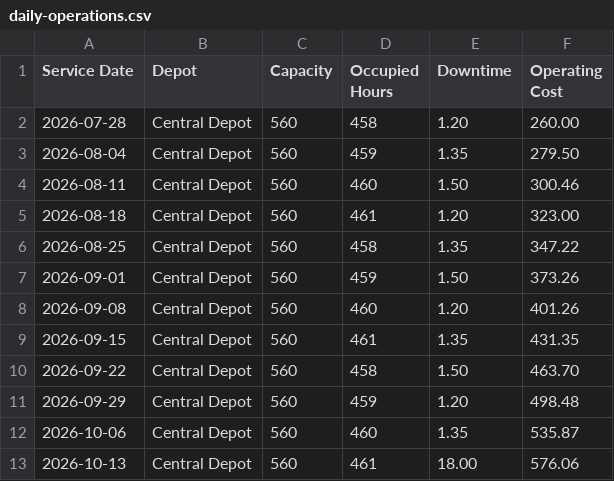
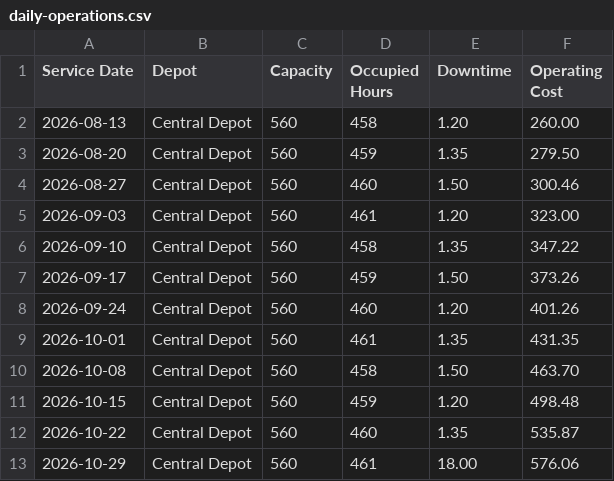
Before and after one commit to Ammanx125/platform, a CSV file: data/demo/meridian_transport/daily-operations.csv, drawn as a sheet.

```diff
--- a/data/demo/meridian_transport/daily-operations.csv
+++ b/data/demo/meridian_transport/daily-operations.csv
@@ -1,13 +1,13 @@
 Service Date,Depot,Capacity,Occupied Hours,Downtime,Operating Cost
-2026-07-28,Central Depot,560,458,1.20,260.00
-2026-08-04,Central Depot,560,459,1.35,279.50
-2026-08-11,Central Depot,560,460,1.50,300.46
-2026-08-18,Central Depot,560,461,1.20,323.00
-2026-08-25,Central Depot,560,458,1.35,347.22
-2026-09-01,Central Depot,560,459,1.50,373.26
-2026-09-08,Central Depot,560,460,1.20,401.26
-2026-09-15,Central Depot,560,461,1.35,431.35
-2026-09-22,Central Depot,560,458,1.50,463.70
-2026-09-29,Central Depot,560,459,1.20,498.48
-2026-10-06,Central Depot,560,460,1.35,535.87
-2026-10-13,Central Depot,560,461,18.00,576.06
+2026-08-13,Central Depot,560,458,1.20,260.00
+2026-08-20,Central Depot,560,459,1.35,279.50
+2026-08-27,Central Depot,560,460,1.50,300.46
+2026-09-03,Central Depot,560,461,1.20,323.00
+2026-09-10,Central Depot,560,458,1.35,347.22
+2026-09-17,Central Depot,560,459,1.50,373.26
+2026-09-24,Central Depot,560,460,1.20,401.26
+2026-10-01,Central Depot,560,461,1.35,431.35
+2026-10-08,Central Depot,560,458,1.50,463.70
+2026-10-15,Central Depot,560,459,1.20,498.48
+2026-10-22,Central Depot,560,460,1.35,535.87
+2026-10-29,Central Depot,560,461,18.00,576.06
```
Also changed, not shown: data/demo/meridian_transport/customer-transactions.csv, data/demo/meridian_transport/fuel-records.csv, 17 other files.
